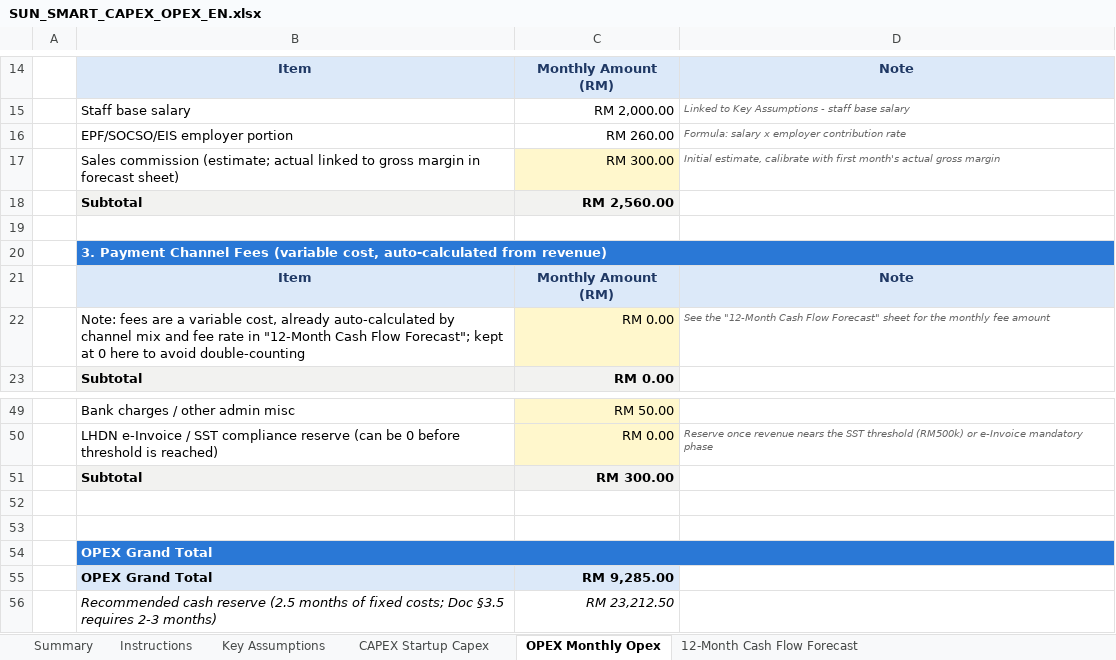
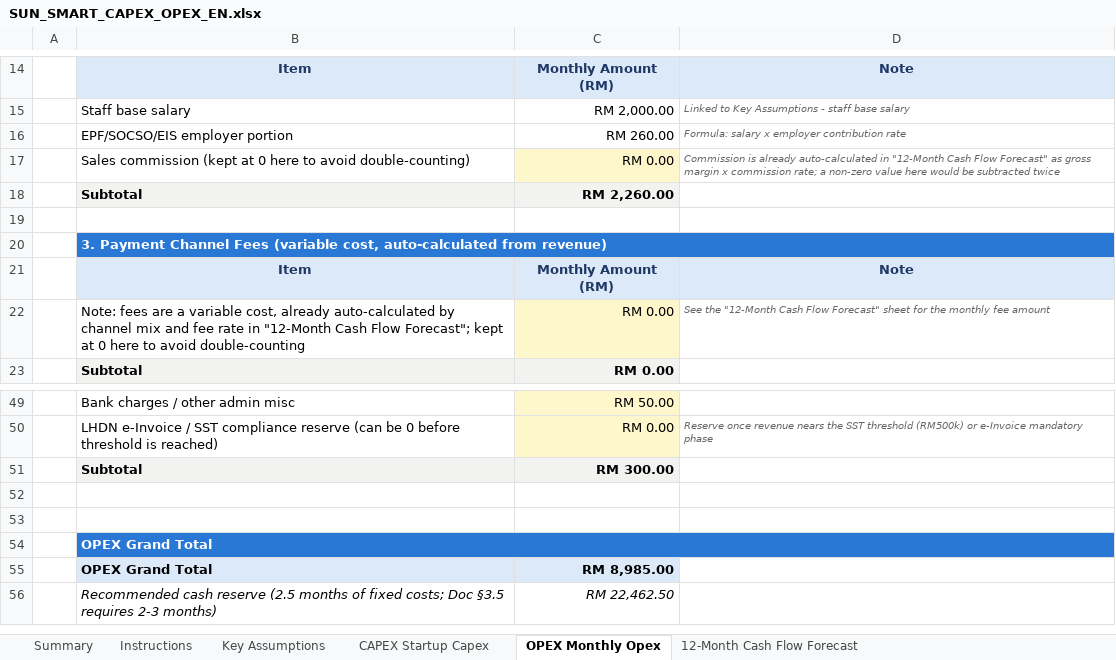
Before and after one commit to HJ-ai-Hub/scaling-couscous, an Excel workbook: sun-smart/finance/SUN_SMART_CAPEX_OPEX_EN.xlsx, sheet OPEX Monthly Opex, drawn as a sheet; only a part is shown, gaps mark what is left out; values as stored, in another font and other column widths than the file's, no borders; removed rows and columns are numbered as before the commit, all else as after; the diff names each change by its address in the sheet, - before the commit and + after, or states it on an @@ line.

```diff
--- a/sun-smart/finance/SUN_SMART_CAPEX_OPEX_EN.xlsx (sheet OPEX Monthly Opex)
+++ b/sun-smart/finance/SUN_SMART_CAPEX_OPEX_EN.xlsx (sheet OPEX Monthly Opex)
-row 17:  | Sales commission (estimate; actual linked to gross margin in forecast sheet) | RM 300.00 | Initial estimate, calibrate with first month's actual gross margin
+row 17:  | Sales commission (kept at 0 here to avoid double-counting) | RM 0.00 | Commission is already auto-calculated in "12-Month Cash Flow Forecast" as gross margin x commission rate; a non-zero value here would be subtracted twice
-C18: RM 2,560.00
+C18: RM 2,260.00
-C55: RM 9,285.00
+C55: RM 8,985.00
-C56: RM 23,212.50
+C56: RM 22,462.50
```
Also changed, not shown: sheet 12-Month Cash Flow Forecast, sheet Summary, sheet CAPEX Startup Capex, sun-smart/finance/SUN_SMART_CAPEX_OPEX.xlsx, 2 other files.
